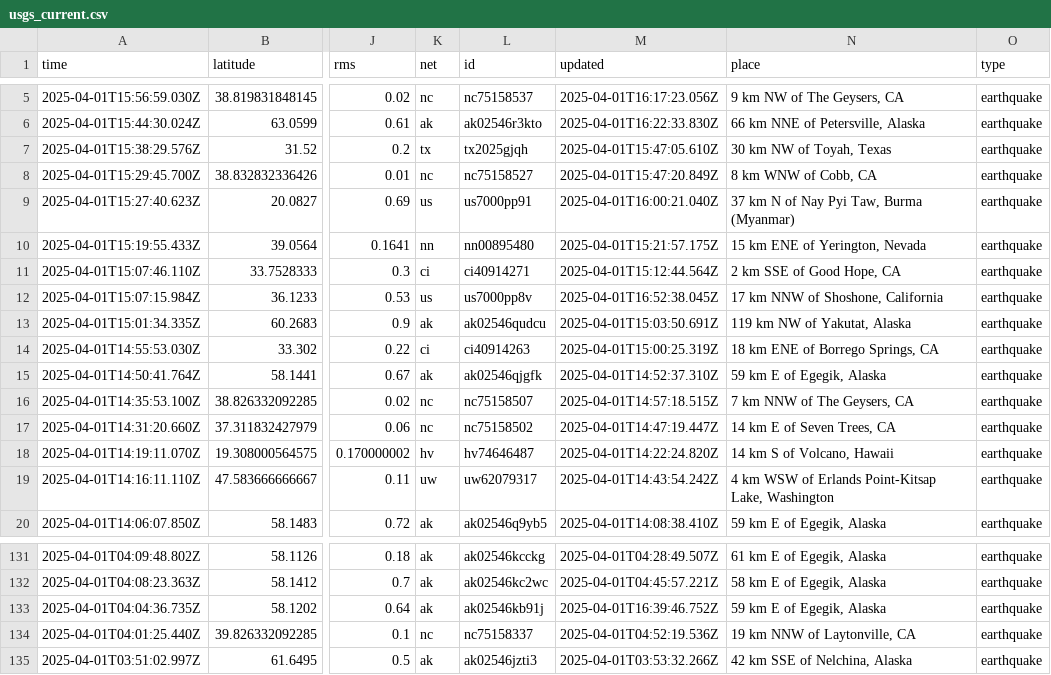
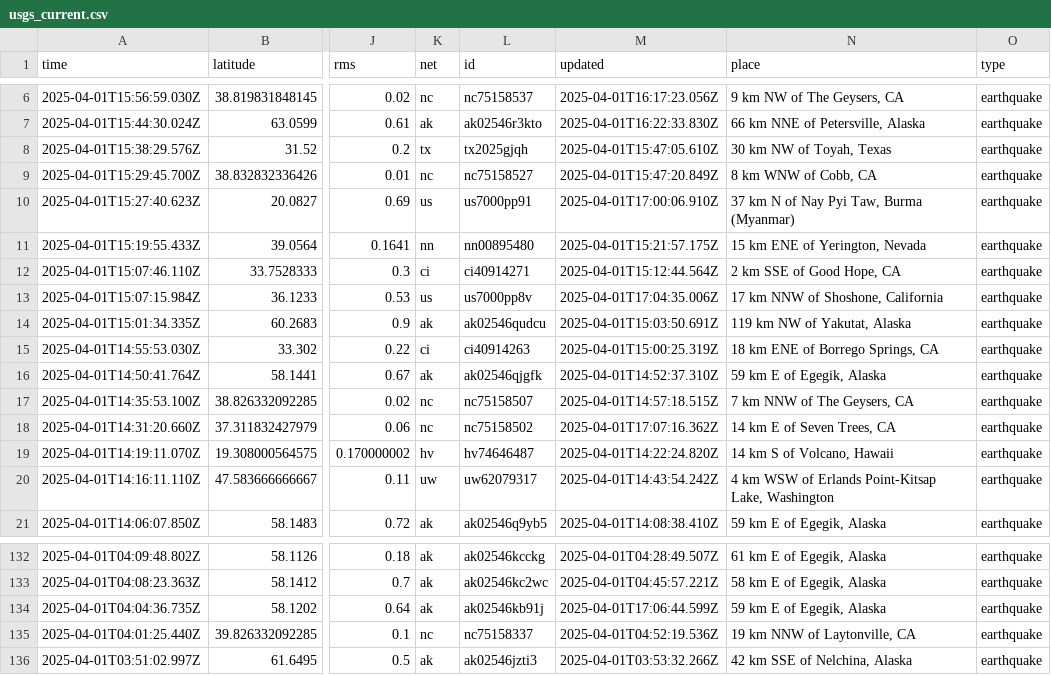
Before and after one commit to xaqanik/actions_test, a CSV file: usgs_current.csv, drawn as a sheet; only a part is shown, gaps mark what is left out; addresses are those after the commit; the diff covers the shown part only; the diff names each change by its address in the sheet, - before the commit and + after, or states it on an @@ line.

```diff
--- a/usgs_current.csv
+++ b/usgs_current.csv
-M10 (updated): 2025-04-01T16:00:21.040Z
+M10 (updated): 2025-04-01T17:00:06.910Z
-M13 (updated): 2025-04-01T16:52:38.045Z
+M13 (updated): 2025-04-01T17:04:35.006Z
-M18 (updated): 2025-04-01T14:47:19.447Z
+M18 (updated): 2025-04-01T17:07:16.362Z
-M134 (updated): 2025-04-01T16:39:46.752Z
+M134 (updated): 2025-04-01T17:06:44.599Z
```
Also changed, not shown: 3 added rows and 4 removed rows elsewhere in this file.
